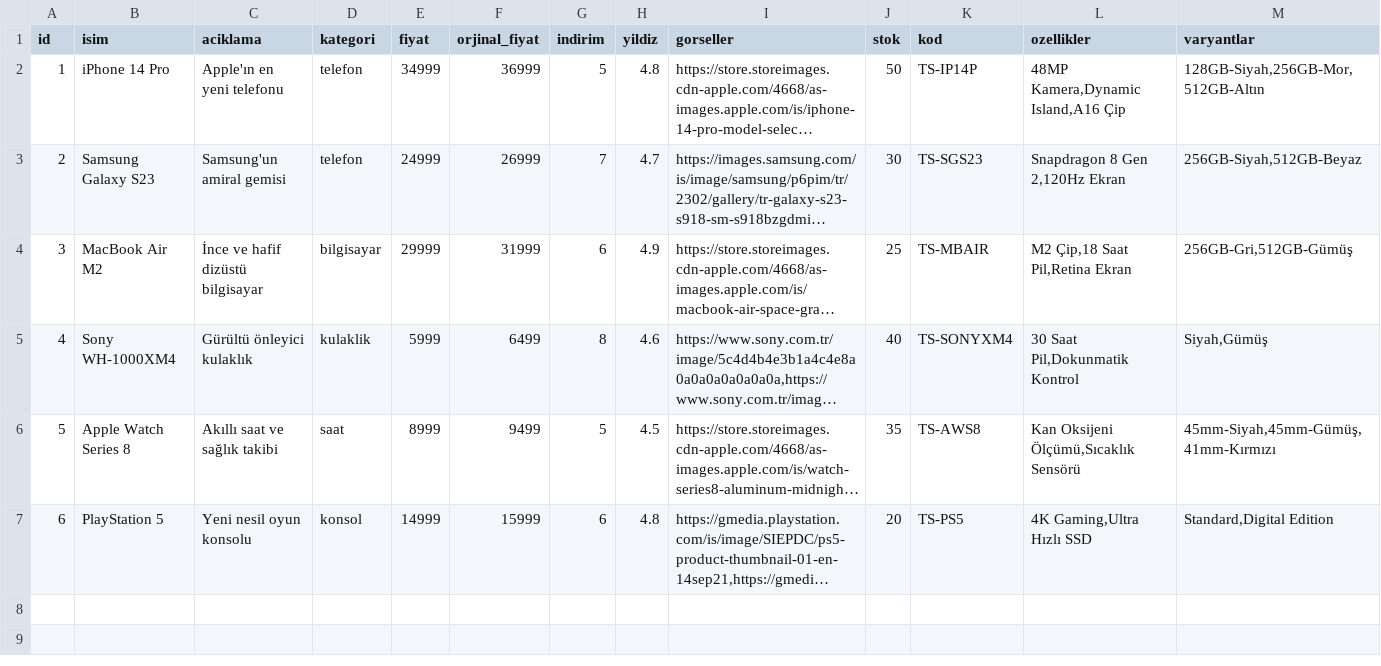
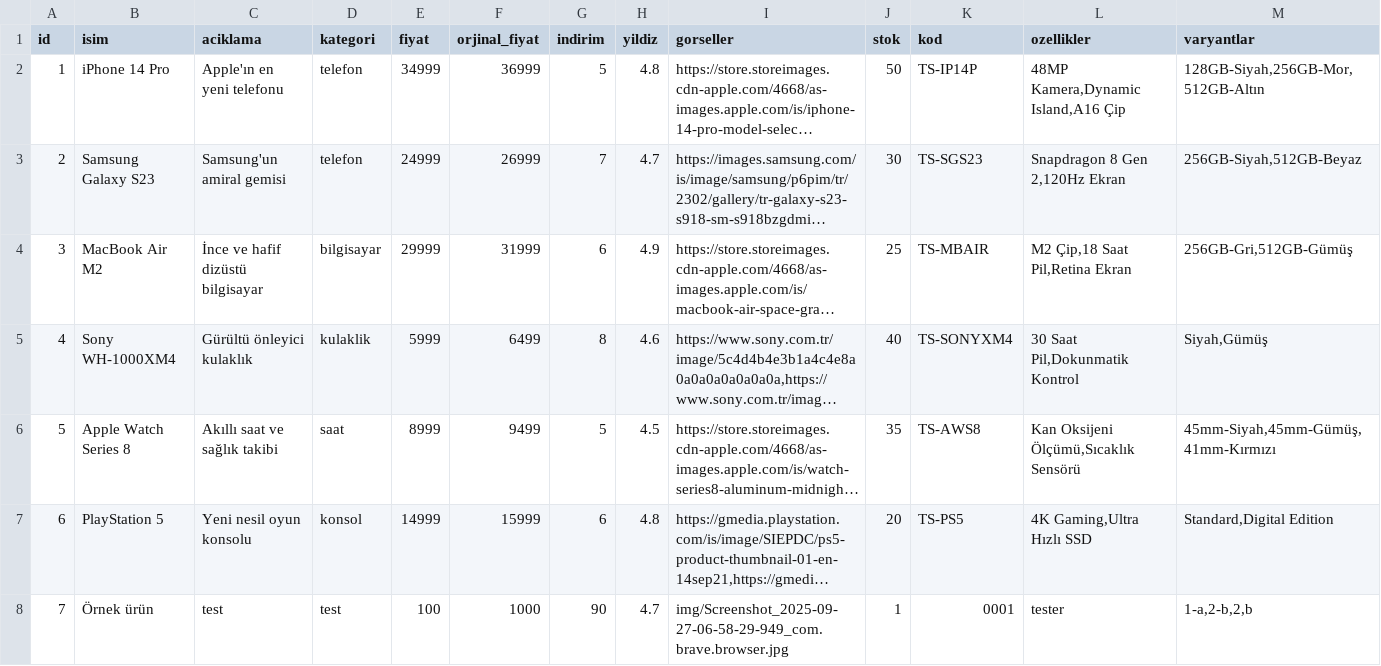
Before and after one commit to barisha-app/Barisha, a CSV file: urunler.csv, drawn as a sheet; long unchanged cells end in …; the diff names each change by its address in the sheet, - before the commit and + after, or states it on an @@ line.

Commit message:
Update urunler.csv

```diff
--- a/urunler.csv
+++ b/urunler.csv
+row 8: 7 | Örnek ürün | test | test | 100 | 1000 | 90 | 4.7 | img/Screenshot_2025-09-27-06-58-29-949_com.brave.browser.jpg | 1 | 0001 | tester | 1-a,2-b,2,b
```
